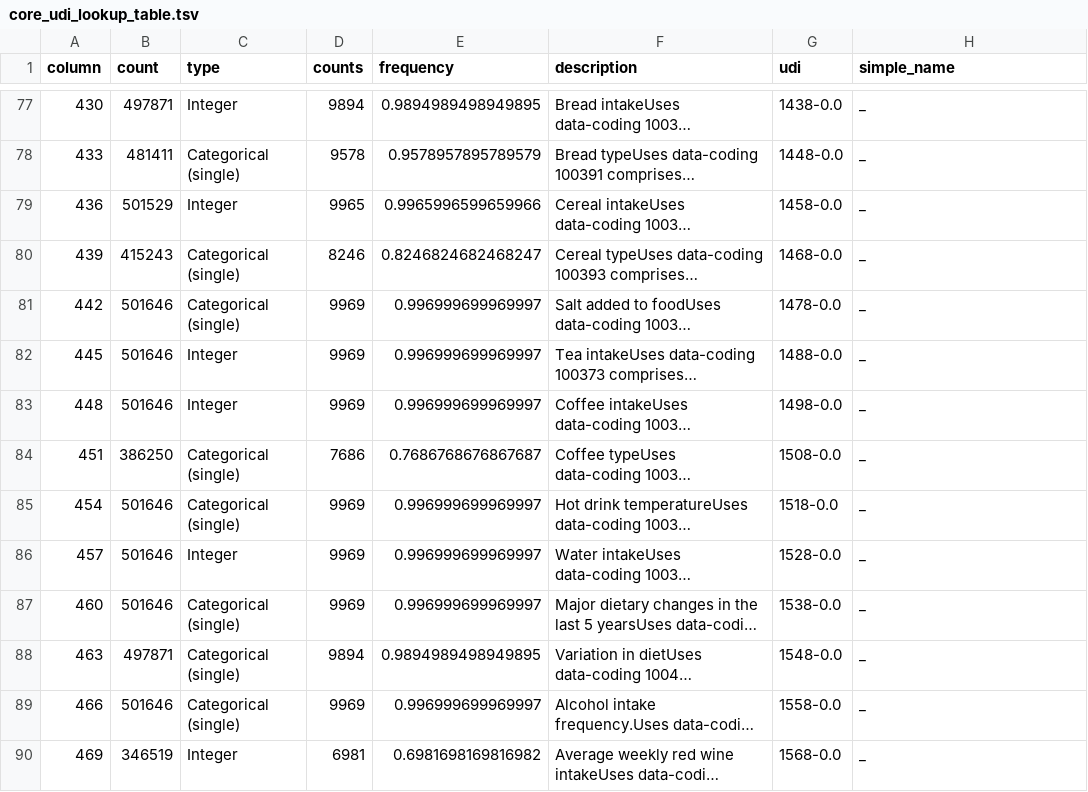
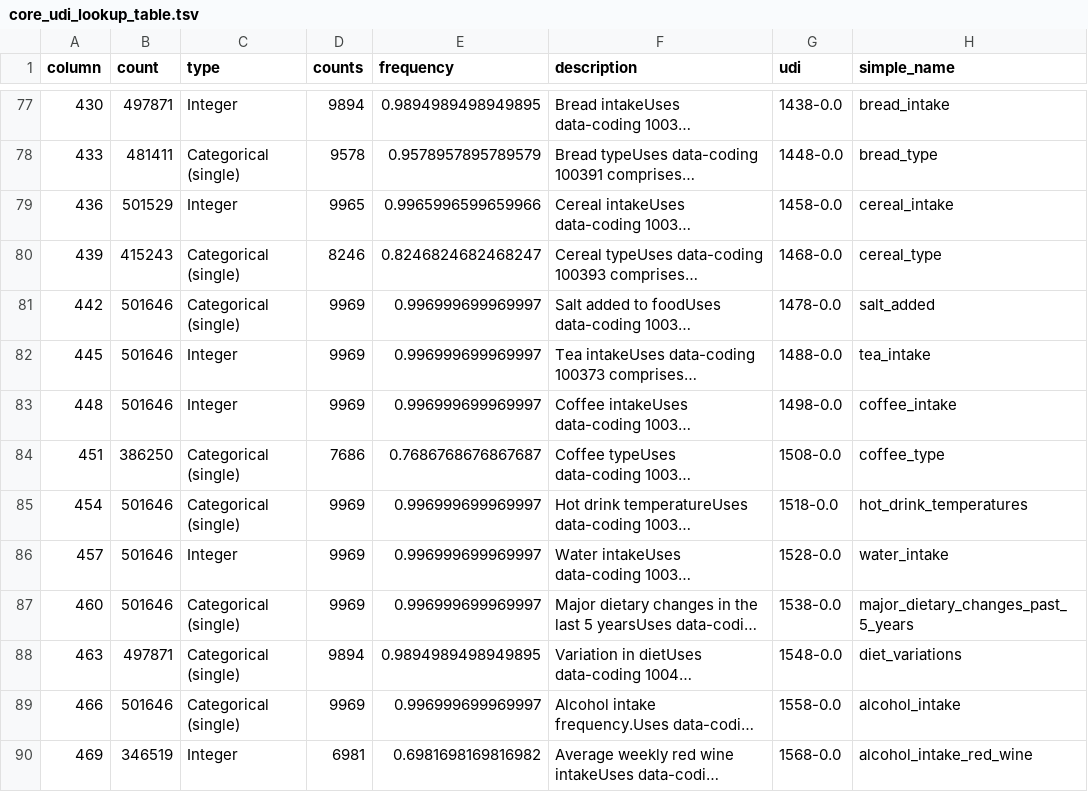
Before and after one commit to cole-khamnei/HLA_genotyping_associations, a TSV file: resources/core_udi_lookup_table.tsv, drawn as a sheet; only a part is shown, gaps mark what is left out; long unchanged cells end in …; the diff covers the shown part only; the diff names each change by its address in the sheet, - before the commit and + after, or states it on an @@ line.

```diff
--- a/resources/core_udi_lookup_table.tsv
+++ b/resources/core_udi_lookup_table.tsv
-H77 (simple_name): _
+H77 (simple_name): bread_intake
-H78 (simple_name): _
+H78 (simple_name): bread_type
-H79 (simple_name): _
+H79 (simple_name): cereal_intake
-H80 (simple_name): _
+H80 (simple_name): cereal_type
-H81 (simple_name): _
+H81 (simple_name): salt_added
-H82 (simple_name): _
+H82 (simple_name): tea_intake
-H83 (simple_name): _
+H83 (simple_name): coffee_intake
-H84 (simple_name): _
+H84 (simple_name): coffee_type
-H85 (simple_name): _
+H85 (simple_name): hot_drink_temperatures
-H86 (simple_name): _
+H86 (simple_name): water_intake
-H87 (simple_name): _
+H87 (simple_name): major_dietary_changes_past_5_years
-H88 (simple_name): _
+H88 (simple_name): diet_variations
-H89 (simple_name): _
+H89 (simple_name): alcohol_intake
-H90 (simple_name): _
+H90 (simple_name): alcohol_intake_red_wine
```
Also changed, not shown: 120 edited cells elsewhere in this file, 1 other file.
